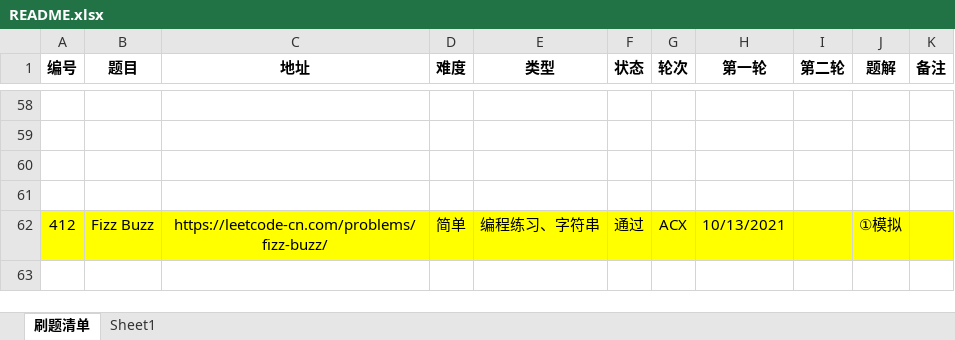
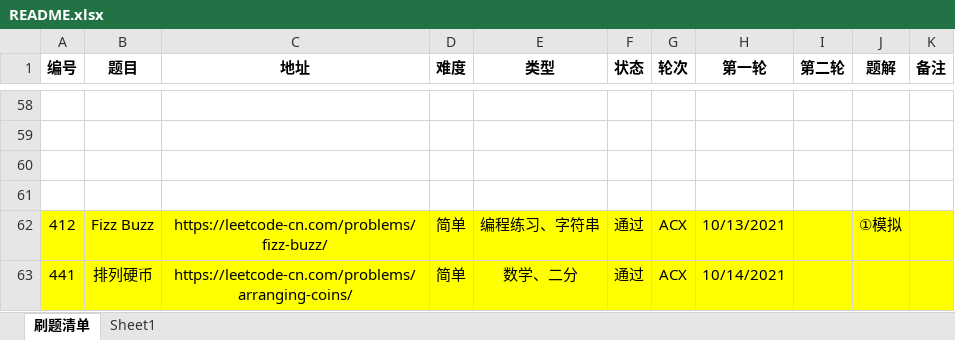
Before and after one commit to moonspiritacm/JAcm-Leetcode, an Excel workbook: README.xlsx, sheet 刷题清单, drawn as a sheet; only a part is shown, gaps mark what is left out; values as stored, in another font and other column widths than the file's, no borders; the diff names each change by its address in the sheet, - before the commit and + after, or states it on an @@ line.

Commit message:
Problem 0441 ACX

```diff
--- a/README.xlsx (sheet 刷题清单)
+++ b/README.xlsx (sheet 刷题清单)
+row 63: 441 | 排列硬币 | https://leetcode-cn.com/problems/arranging-coins/ | 简单 | 数学、二分 | 通过 | ACX | 10/14/2021
```
Also changed, not shown: 3 other files.
